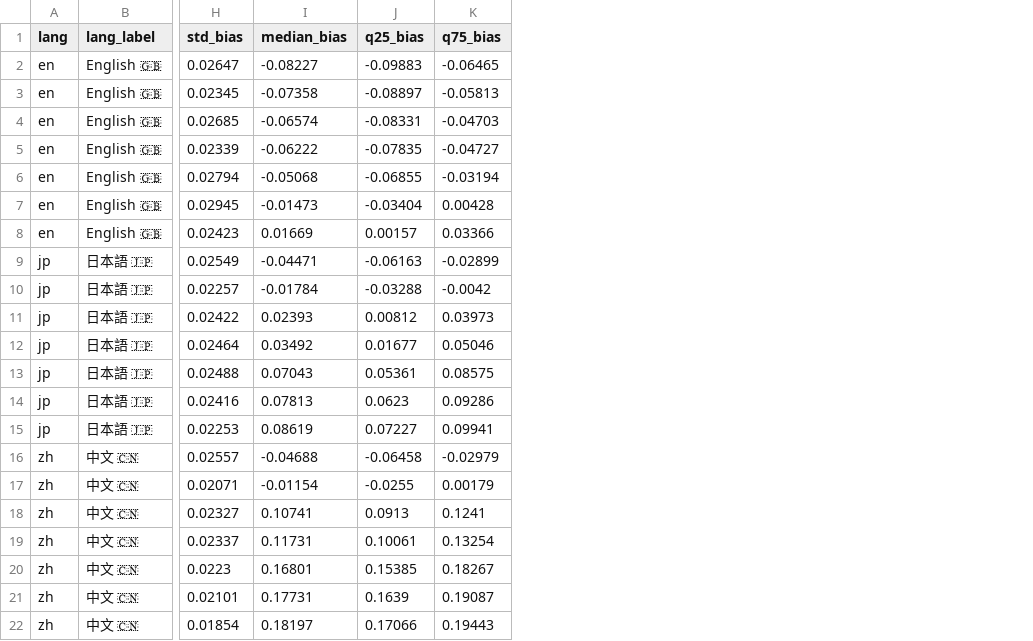
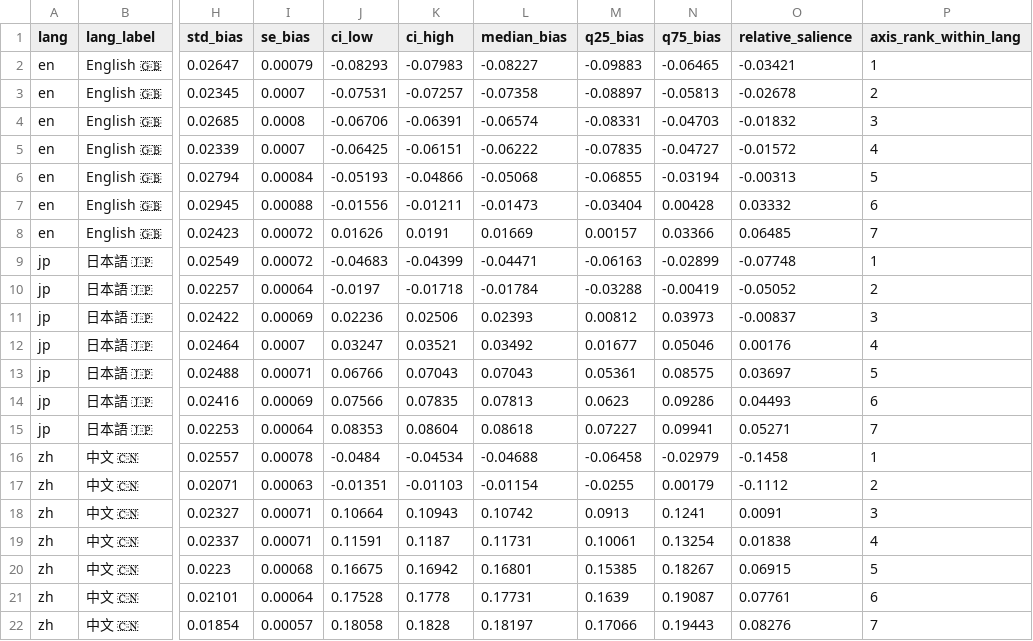
Before and after one commit to notsofun/Master_Thesis, a CSV file: unsupervised_classification/RQ3/data/rq3_summary.csv, drawn as a sheet; only a part is shown, gaps mark what is left out; addresses are those after the commit; the diff names each change by its address in the sheet, - before the commit and + after, or states it on an @@ line.

```diff
--- a/unsupervised_classification/RQ3/data/rq3_summary.csv
+++ b/unsupervised_classification/RQ3/data/rq3_summary.csv
+column I (se_bias), rows 2-22: 0.00079 | 0.0007 | 0.0008 | 0.0007 | 0.00084 | 0.00088 | 0.00072 | 0.00072 | 0.00064 | 0.00069 | 0.0007 | 0.00071 | 0.00069 | 0.00064 | 0.00078 | 0.00063 | 0.00071 | 0.00071 | 0.00068 | 0.00064 | 0.00057
+column J (ci_low), rows 2-22: -0.08293 | -0.07531 | -0.06706 | -0.06425 | -0.05193 | -0.01556 | 0.01626 | -0.04683 | -0.0197 | 0.02236 | 0.03247 | 0.06766 | 0.07566 | 0.08353 | -0.0484 | -0.01351 | 0.10664 | 0.11591 | 0.16675 | 0.17528 | 0.18058
+column K (ci_high), rows 2-22: -0.07983 | -0.07257 | -0.06391 | -0.06151 | -0.04866 | -0.01211 | 0.0191 | -0.04399 | -0.01718 | 0.02506 | 0.03521 | 0.07043 | 0.07835 | 0.08604 | -0.04534 | -0.01103 | 0.10943 | 0.1187 | 0.16942 | 0.1778 | 0.1828
+column O (relative_salience), rows 2-22: -0.03421 | -0.02678 | -0.01832 | -0.01572 | -0.00313 | 0.03332 | 0.06485 | -0.07748 | -0.05052 | -0.00837 | 0.00176 | 0.03697 | 0.04493 | 0.05271 | -0.1458 | -0.1112 | 0.0091 | 0.01838 | 0.06915 | 0.07761 | 0.08276
+column P (axis_rank_within_lang), rows 2-22: 1 | 2 | 3 | 4 | 5 | 6 | 7 | 1 | 2 | 3 | 4 | 5 | 6 | 7 | 1 | 2 | 3 | 4 | 5 | 6 | 7
-N10 (q75_bias): -0.0042
+N10 (q75_bias): -0.00419
-L15 (median_bias): 0.08619
+L15 (median_bias): 0.08618
-L18 (median_bias): 0.10741
+L18 (median_bias): 0.10742
```
Also changed, not shown: 11 other files.
